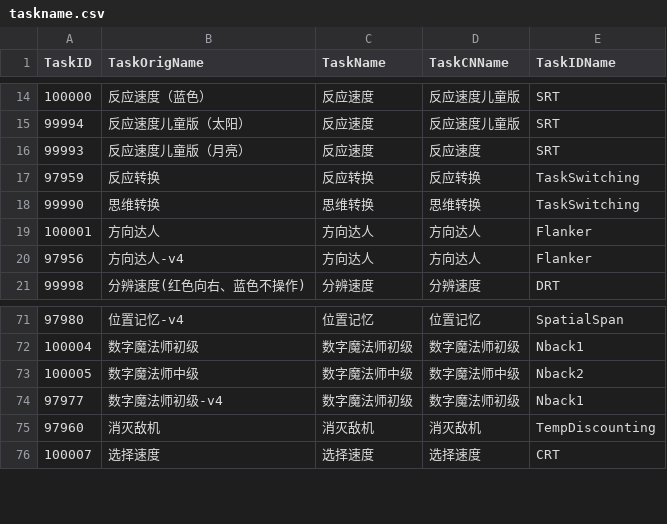
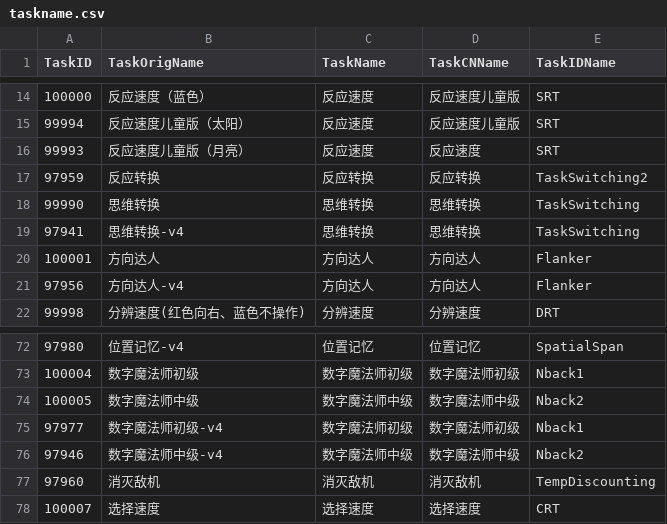
Before and after one commit to iquizoo/rawdata-parser, a CSV file: config/taskname.csv, drawn as a sheet; only a part is shown, gaps mark what is left out.

Commit message:
UPDATE FEATURE: add a new function to deal with task names.

```diff
--- a/config/taskname.csv
+++ b/config/taskname.csv
@@ -16,4 +16,5 @@ TaskID	TaskOrigName	TaskName	TaskCNName	TaskIDName
 99993	"反应速度儿童版（月亮）"	"反应速度"	"反应速度"	"SRT"
-97959	"反应转换"	"反应转换"	"反应转换"	"TaskSwitching"
+97959	"反应转换"	"反应转换"	"反应转换"	"TaskSwitching2"
 99990	"思维转换"	"思维转换"	"思维转换"	"TaskSwitching"
+97941	"思维转换-v4"	"思维转换"	"思维转换"	"TaskSwitching"
 100001	"方向达人"	"方向达人"	"方向达人"	"Flanker"
@@ -74,2 +75,3 @@ TaskID	TaskOrigName	TaskName	TaskCNName	TaskIDName
 97977	"数字魔法师初级-v4"	"数字魔法师初级"	"数字魔法师初级"	"Nback1"
+97946	"数字魔法师中级-v4"	"数字魔法师中级"	"数字魔法师中级"	"Nback2"
 97960	"消灭敌机"	"消灭敌机"	"消灭敌机"	"TempDiscounting"
```
Also changed, not shown: config/settings.csv, 6 other files.
